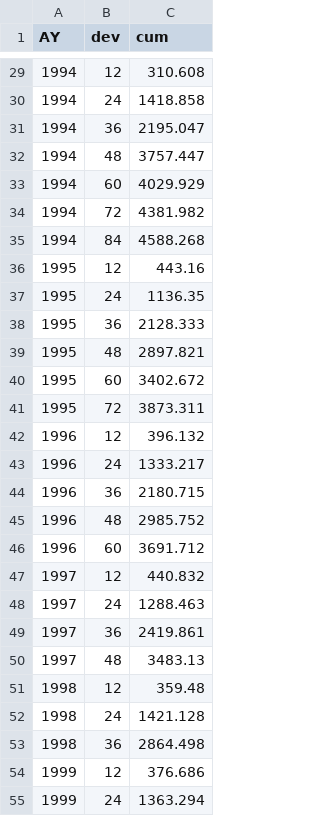
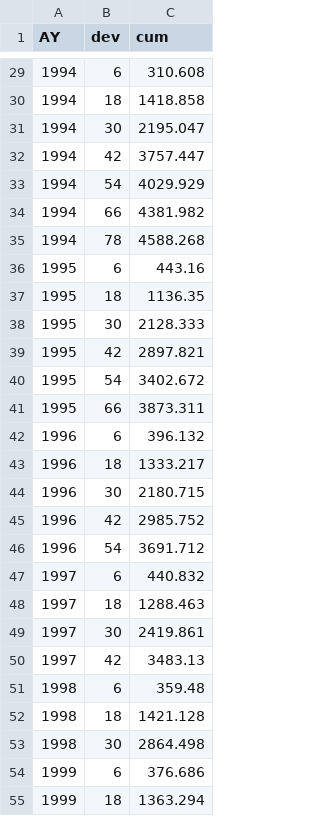
Before and after one commit to mages/diesunddas, a CSV file: Data/ClarkTriangle.csv, drawn as a sheet; only a part is shown, gaps mark what is left out; the diff covers the shown part only.

```diff
--- a/Data/ClarkTriangle.csv
+++ b/Data/ClarkTriangle.csv
@@ -29,27 +29,27 @@
-1994,12,310.608
-1994,24,1418.858
-1994,36,2195.047
-1994,48,3757.447
-1994,60,4029.929
-1994,72,4381.982
-1994,84,4588.268
-1995,12,443.16
-1995,24,1136.35
-1995,36,2128.333
-1995,48,2897.821
-1995,60,3402.672
-1995,72,3873.311
-1996,12,396.132
-1996,24,1333.217
-1996,36,2180.715
-1996,48,2985.752
-1996,60,3691.712
-1997,12,440.832
-1997,24,1288.463
-1997,36,2419.861
-1997,48,3483.13
-1998,12,359.48
-1998,24,1421.128
-1998,36,2864.498
-1999,12,376.686
-1999,24,1363.294
+1994,6,310.608
+1994,18,1418.858
+1994,30,2195.047
+1994,42,3757.447
+1994,54,4029.929
+1994,66,4381.982
+1994,78,4588.268
+1995,6,443.16
+1995,18,1136.35
+1995,30,2128.333
+1995,42,2897.821
+1995,54,3402.672
+1995,66,3873.311
+1996,6,396.132
+1996,18,1333.217
+1996,30,2180.715
+1996,42,2985.752
+1996,54,3691.712
+1997,6,440.832
+1997,18,1288.463
+1997,30,2419.861
+1997,42,3483.13
+1998,6,359.48
+1998,18,1421.128
+1998,30,2864.498
+1999,6,376.686
+1999,18,1363.294
```
Also changed, not shown: 28 edited cells elsewhere in this file.
